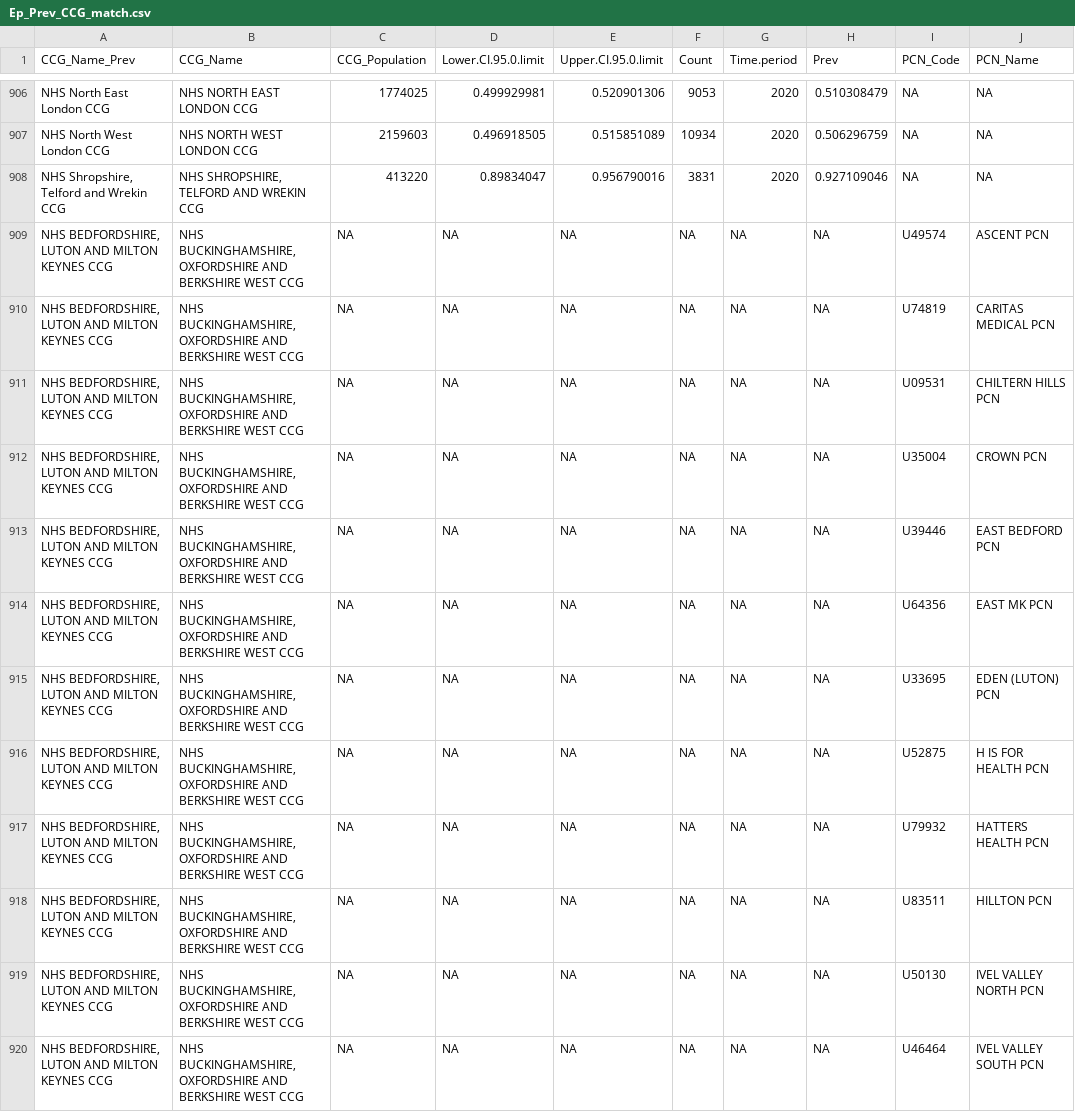
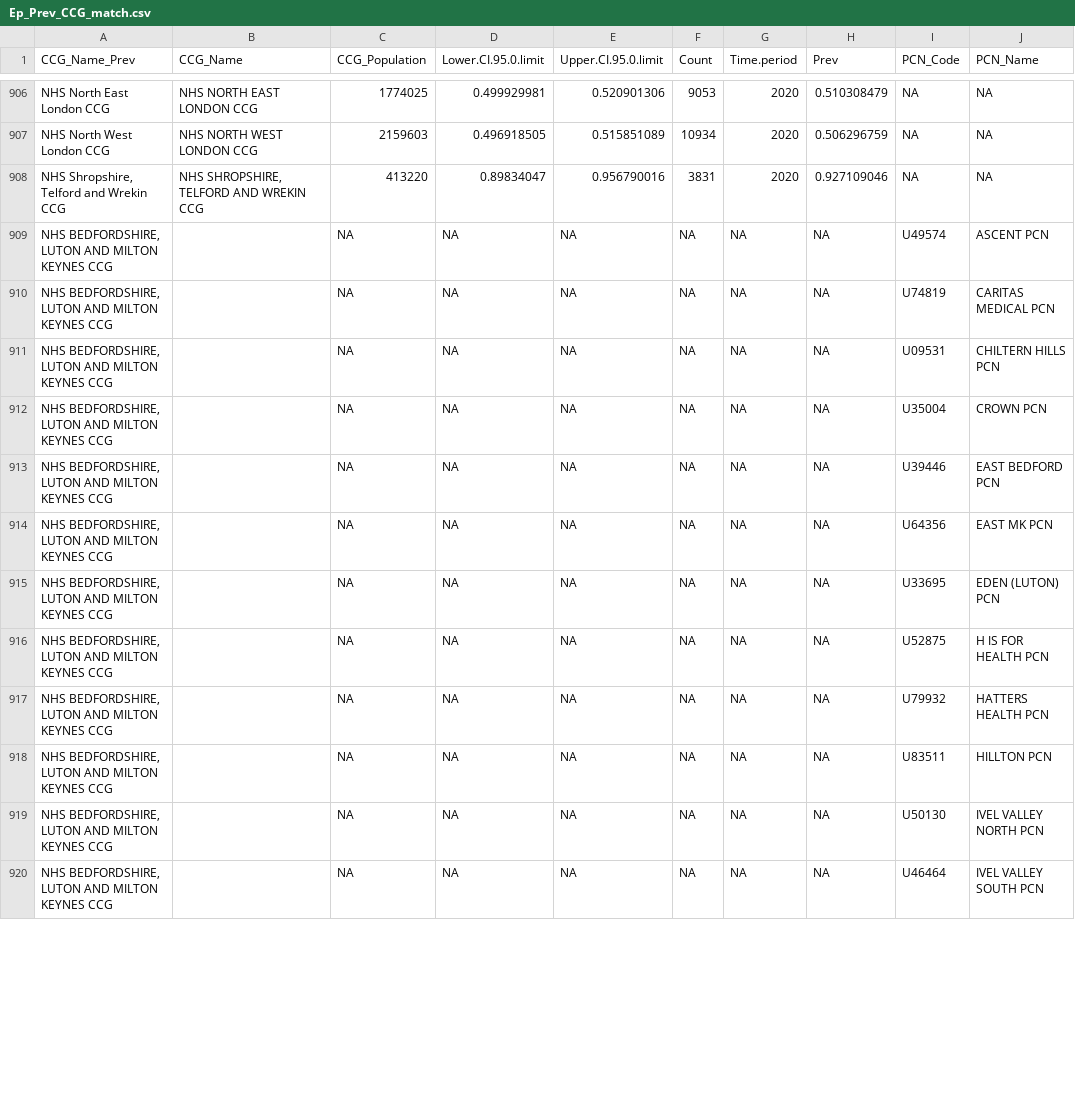
Before and after one commit to tommygithubwh/data_challenge, a CSV file: data/Ep_Prev_CCG_match.csv, drawn as a sheet; only a part is shown, gaps mark what is left out; the diff covers the shown part only; the diff names each change by its address in the sheet, - before the commit and + after, or states it on an @@ line.

Commit message:
Corrected CCG match

```diff
--- a/data/Ep_Prev_CCG_match.csv
+++ b/data/Ep_Prev_CCG_match.csv
-B909:B920 (CCG_Name): NHS BUCKINGHAMSHIRE, OXFORDSHIRE AND BERKSHIRE WEST CCG
+B909:B920 (CCG_Name): (empty)
```
Also changed, not shown: 43 edited cells elsewhere in this file, 1 other file.
